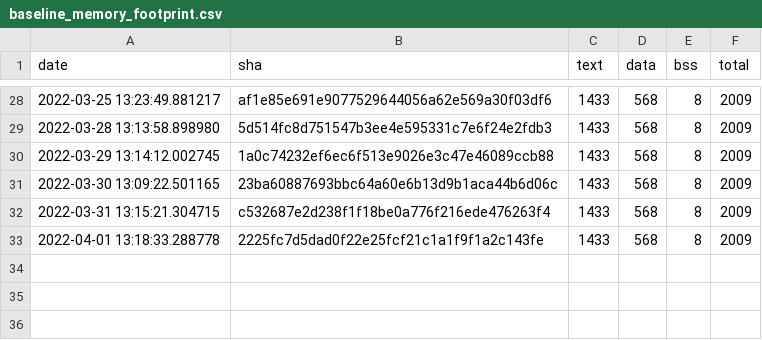
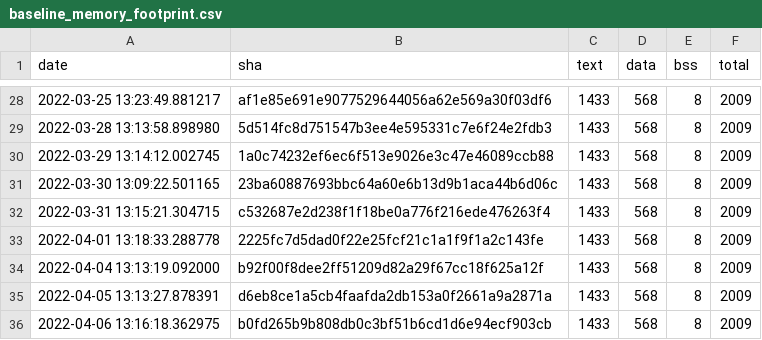
Before and after one commit to tensorflow/tflite-micro, a CSV file: data/continuous_builds/size_profiling/linux_x86_64_release/baseline_memory_footprint.csv, drawn as a sheet; only a part is shown, gaps mark what is left out; the diff names each change by its address in the sheet, - before the commit and + after, or states it on an @@ line.

```diff
--- a/data/continuous_builds/size_profiling/linux_x86_64_release/baseline_memory_footprint.csv
+++ b/data/continuous_builds/size_profiling/linux_x86_64_release/baseline_memory_footprint.csv
+row 34: 2022-04-04 13:13:19.092000 | b92f00f8dee2ff51209d82a29f67cc18f625a12f | 1433 | 568 | 8 | 2009
+row 35: 2022-04-05 13:13:27.878391 | d6eb8ce1a5cb4faafda2db153a0f2661a9a2871a | 1433 | 568 | 8 | 2009
+row 36: 2022-04-06 13:16:18.362975 | b0fd265b9b808db0c3bf51b6cd1d6e94ecf903cb | 1433 | 568 | 8 | 2009
```
Also changed, not shown: data/continuous_builds/size_profiling/linux_x86_64_release/interpreter_memory_footprint.csv, data/continuous_builds/size_profiling/linux_x86_64_release/keyword_benchmark.csv, 24 other files.
